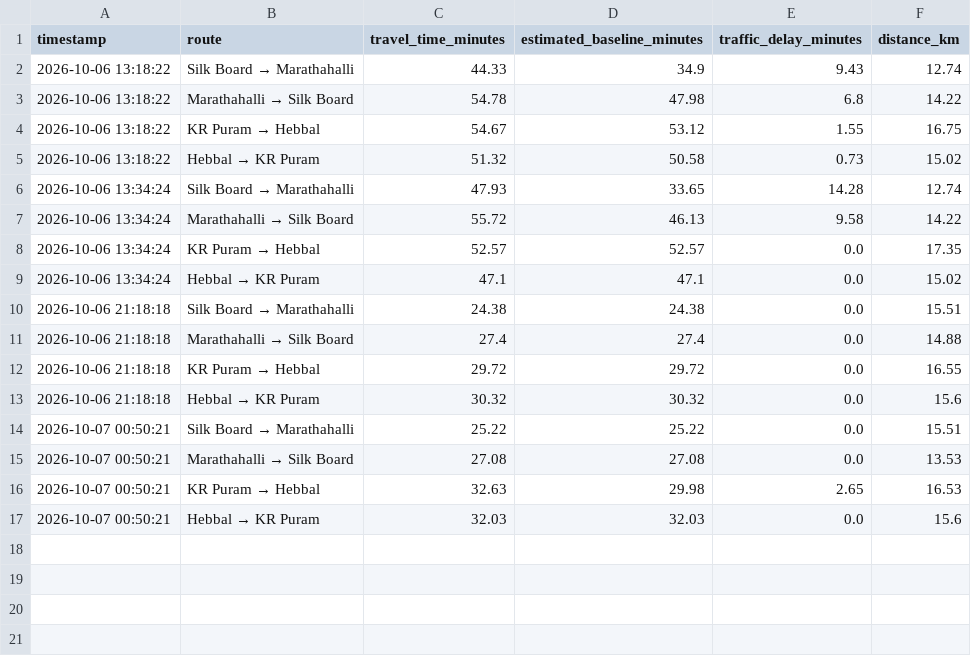
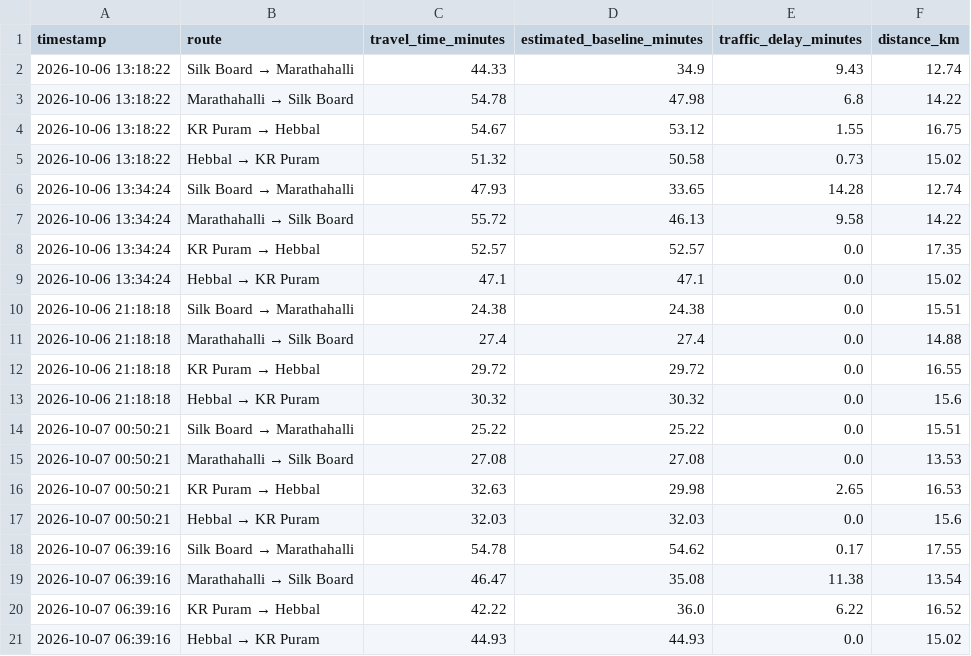
Before and after one commit to Chittu2195/bengaluru-commute-report-card, a CSV file: data/traffic.csv, drawn as a sheet; the diff names each change by its address in the sheet, - before the commit and + after, or states it on an @@ line.

```diff
--- a/data/traffic.csv
+++ b/data/traffic.csv
+row 18: 2026-10-07 06:39:16 | Silk Board → Marathahalli | 54.78 | 54.62 | 0.17 | 17.55
+row 19: 2026-10-07 06:39:16 | Marathahalli → Silk Board | 46.47 | 35.08 | 11.38 | 13.54
+row 20: 2026-10-07 06:39:16 | KR Puram → Hebbal | 42.22 | 36.0 | 6.22 | 16.52
+row 21: 2026-10-07 06:39:16 | Hebbal → KR Puram | 44.93 | 44.93 | 0.0 | 15.02
```
